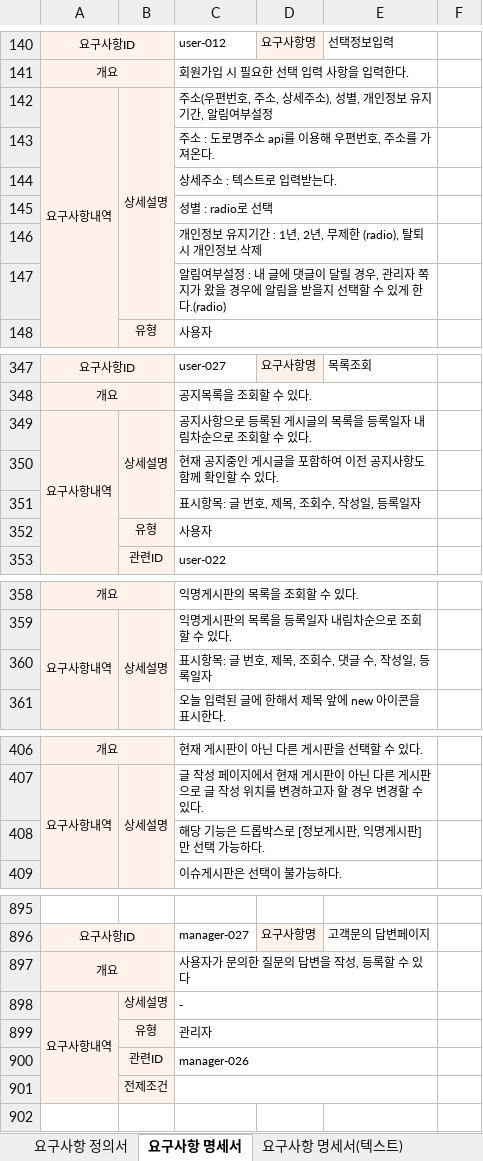
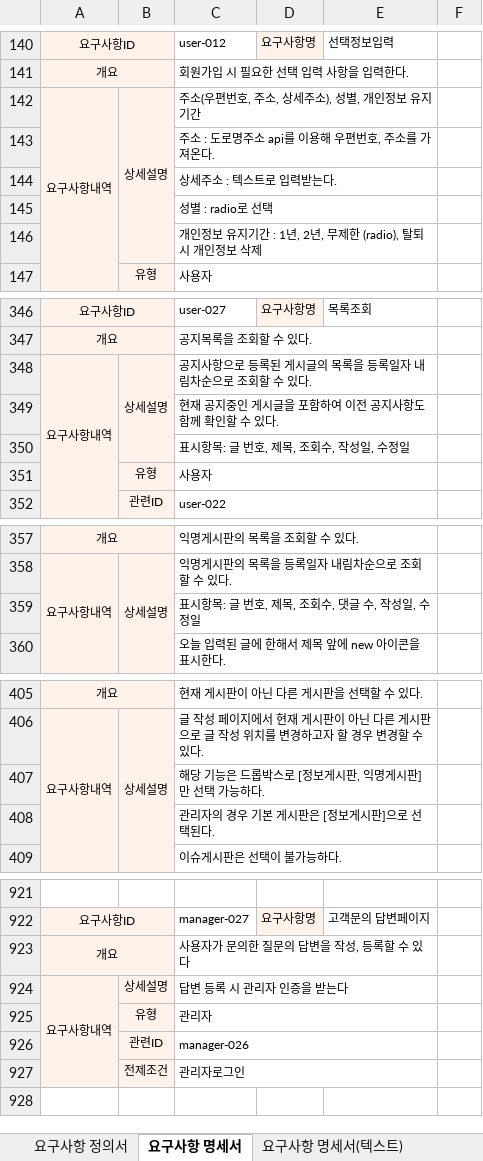
Before and after one commit to stoveon/TEAM_PROJECT, an Excel workbook: 요구사항정의서, 명세서.xlsx, sheet 요구사항 명세서, drawn as a sheet; only a part is shown, gaps mark what is left out; values as stored, in another font and other column widths than the file's, no borders; removed rows and columns are numbered as before the commit, all else as after; the diff covers the shown part only; the diff names each change by its address in the sheet, - before the commit and + after, or states it on an @@ line.

Commit message:
테이블설계(1차)
요구사항 정의서, 명세서 용어 수정 및 테이블 정의서 작성중

```diff
--- a/요구사항정의서, 명세서.xlsx (sheet 요구사항 명세서)
+++ b/요구사항정의서, 명세서.xlsx (sheet 요구사항 명세서)
-C142: 주소(우편번호, 주소, 상세주소), 성별, 개인정보 유지기간, 알림여부설정
+C142: 주소(우편번호, 주소, 상세주소), 성별, 개인정보 유지기간
-row 147:  |  | 알림여부설정 : 내 글에 댓글이 달릴 경우, 관리자 쪽지가 왔을 경우에 알림을 받을지 선택할 수 있게 한다.(radio)
-C350: 표시항목: 글 번호, 제목, 조회수, 작성일, 등록일자
+C350: 표시항목: 글 번호, 제목, 조회수, 작성일, 수정일
-C359: 표시항목: 글 번호, 제목, 조회수, 댓글 수, 작성일, 등록일자
+C359: 표시항목: 글 번호, 제목, 조회수, 댓글 수, 작성일, 수정일
+row 408:  |  | 관리자의 경우 기본 게시판은 [정보게시판]으로 선택된다.
-C924: -
+C924: 답변 등록 시 관리자 인증을 받는다
-C927: (empty)
+C927: 관리자로그인
```
Also changed, not shown: 26 added rows, 1 moved row, 7 edited cells, cell formats and merged cells elsewhere in this sheet, sheet 요구사항 명세서(텍스트), sheet 요구사항 정의서, formulas that keep their value, 1 other file.
